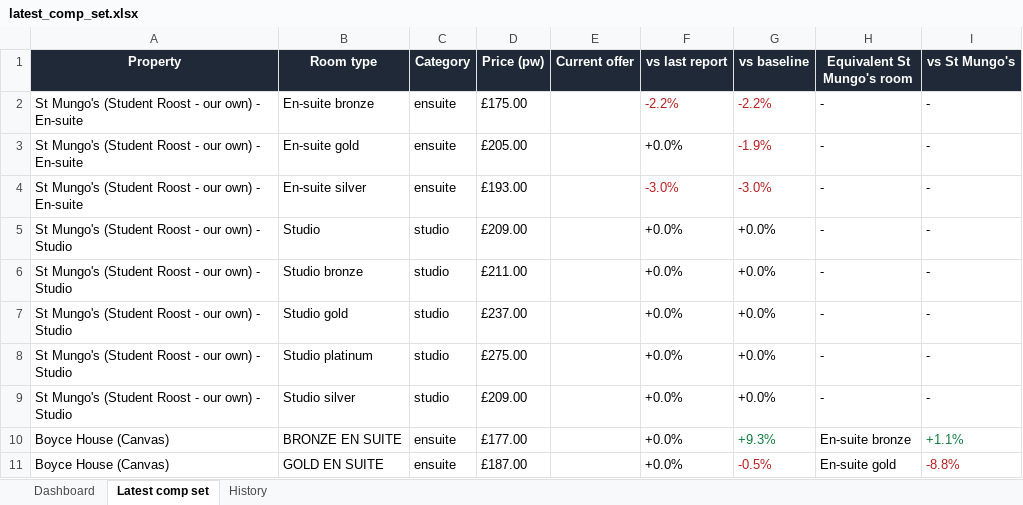
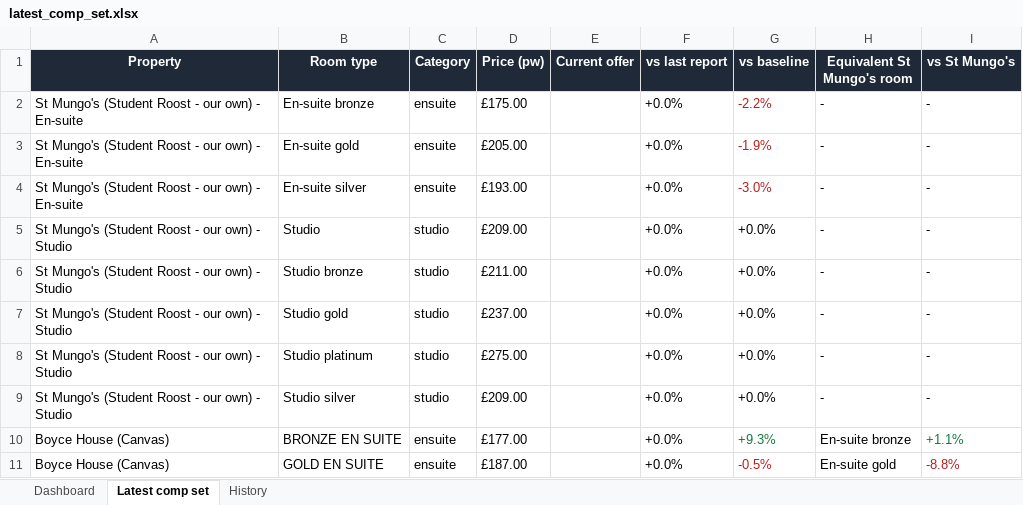
Before and after one commit to markAitcheson/St-Mungo-s, an Excel workbook: data/latest_comp_set.xlsx, sheet Latest comp set, drawn as a sheet; only a part is shown; values as stored, in another font and other column widths than the file's, no borders; the diff names each change by its address in the sheet, - before the commit and + after, or states it on an @@ line.

```diff
--- a/data/latest_comp_set.xlsx (sheet Latest comp set)
+++ b/data/latest_comp_set.xlsx (sheet Latest comp set)
-F2 (vs last report): -2.2%
+F2 (vs last report): +0.0%
-F2 text colour: #B91C1C
+F2 text colour: black
-F4 (vs last report): -3.0%
+F4 (vs last report): +0.0%
-F4 text colour: #B91C1C
+F4 text colour: black
```
Also changed, not shown: sheet History, sheet Dashboard, 1 other file.
